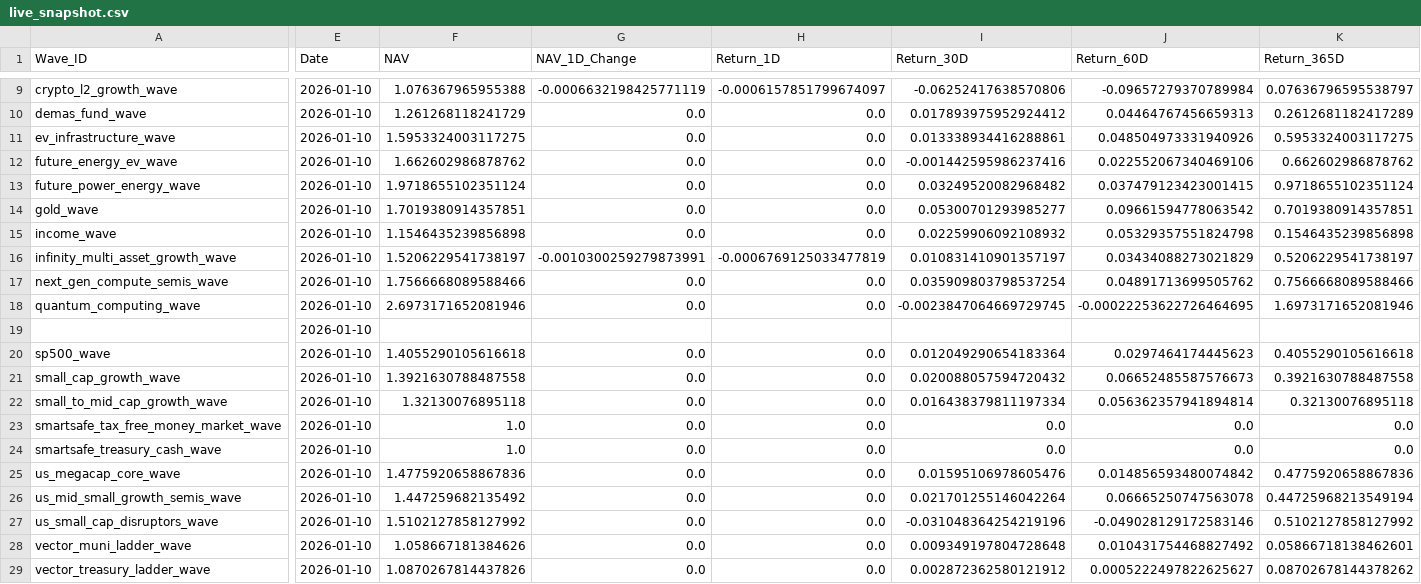
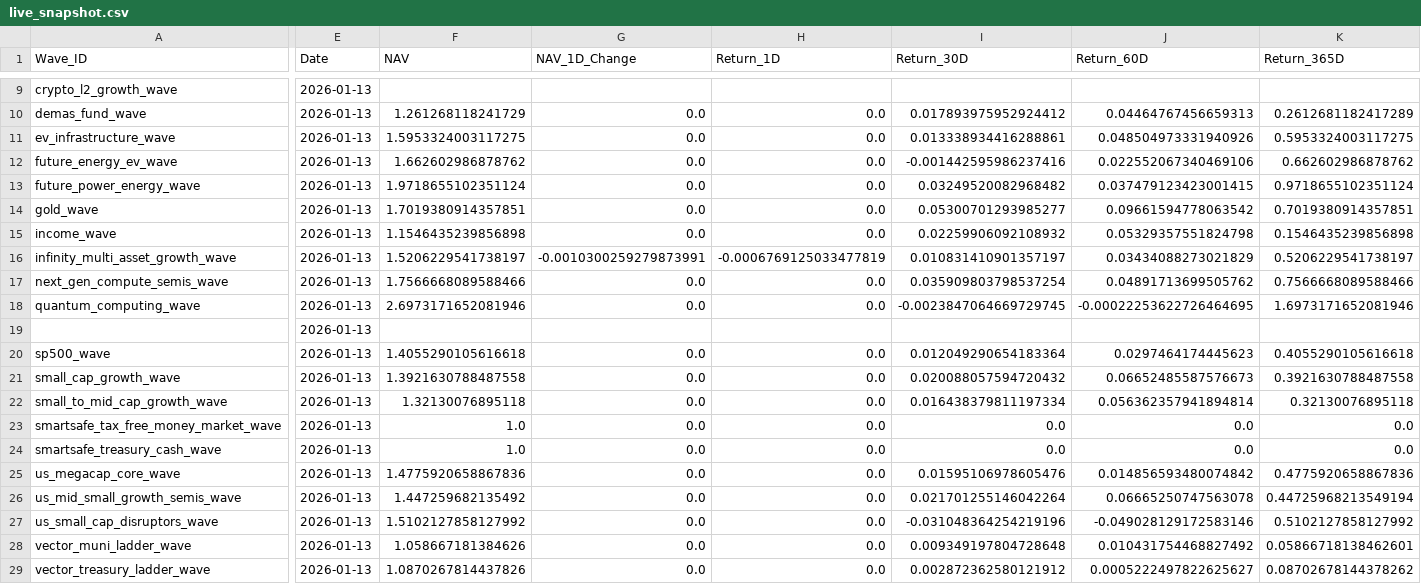
Before and after one commit to jasonheldman-creator/Waves-Simple, a CSV file: data/live_snapshot.csv, drawn as a sheet; only a part is shown, gaps mark what is left out; the diff covers the shown part only; the diff names each change by its address in the sheet, - before the commit and + after, or states it on an @@ line.

```diff
--- a/data/live_snapshot.csv
+++ b/data/live_snapshot.csv
-E9:E29 (Date): 2026-01-10
+E9:E29 (Date): 2026-01-13
-F9 (NAV): 1.076367965955388
+F9 (NAV): (empty)
-G9 (NAV_1D_Change): -0.0006632198425771119
+G9 (NAV_1D_Change): (empty)
-H9 (Return_1D): -0.0006157851799674097
+H9 (Return_1D): (empty)
-I9 (Return_30D): -0.06252417638570806
+I9 (Return_30D): (empty)
-J9 (Return_60D): -0.09657279370789984
+J9 (Return_60D): (empty)
-K9 (Return_365D): 0.07636796595538797
+K9 (Return_365D): (empty)
```
Also changed, not shown: 76 edited cells elsewhere in this file, 2 other files.
